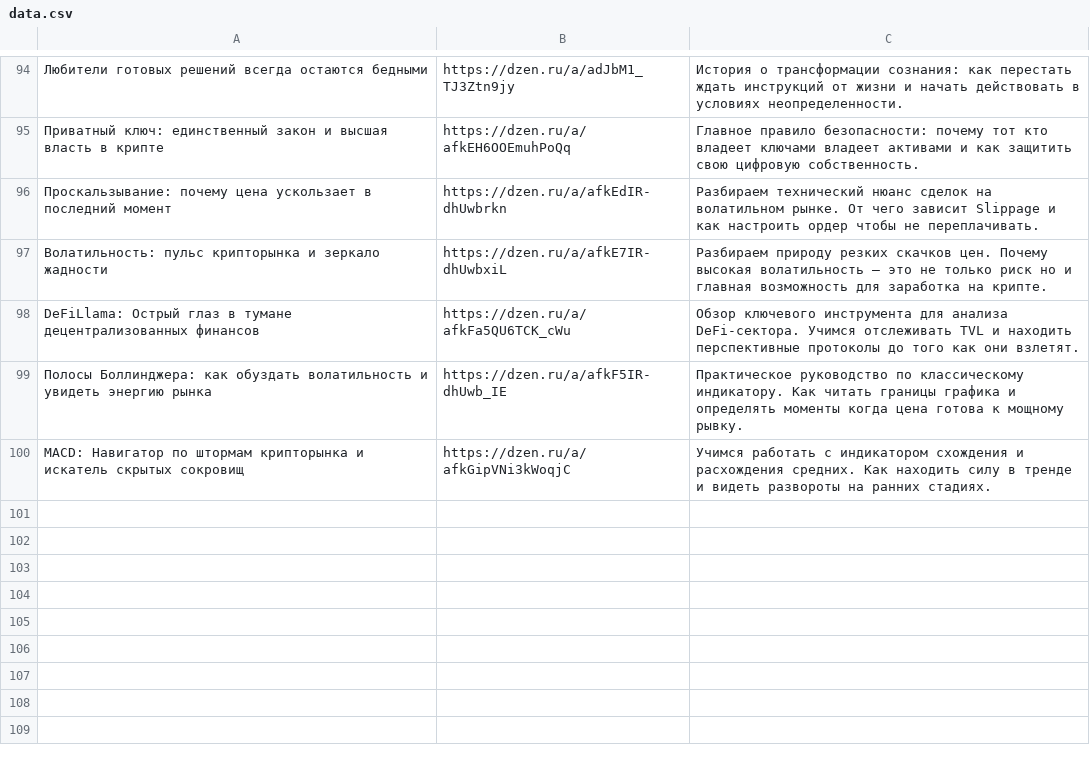
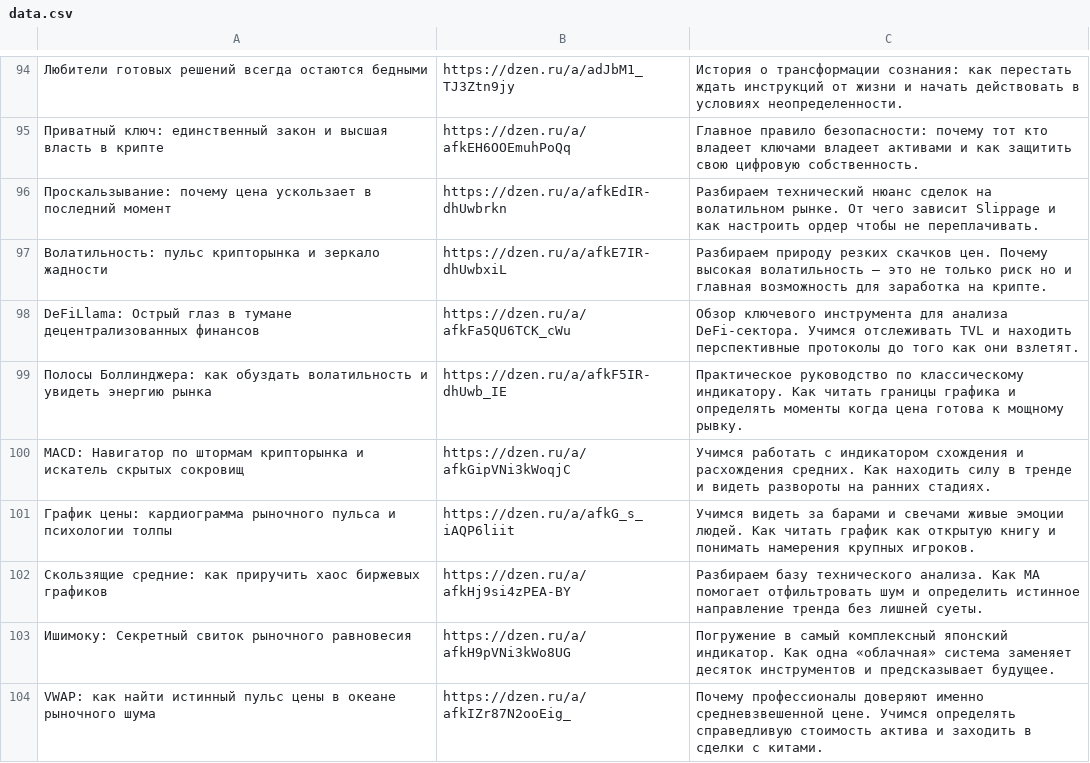
Before and after one commit to stolzmain/zen-auto-site, a CSV file: data.csv, drawn as a sheet; only a part is shown, gaps mark what is left out.

Commit message:
Update data.csv

```diff
--- a/data.csv
+++ b/data.csv
@@ -100 +100,5 @@ DeFiLlama: Острый глаз в тумане децентрализован
 MACD: Навигатор по штормам крипторынка и искатель скрытых сокровищ,https://dzen.ru/a/afkGipVNi3kWoqjC,Учимся работать с индикатором схождения и расхождения средних. Как находить силу в тренде и видеть развороты на ранних стадиях.
+График цены: кардиограмма рыночного пульса и психологии толпы,https://dzen.ru/a/afkG_s_iAQP6liit,Учимся видеть за барами и свечами живые эмоции людей. Как читать график как открытую книгу и понимать намерения крупных игроков.
+Скользящие средние: как приручить хаос биржевых графиков,https://dzen.ru/a/afkHj9si4zPEA-BY,Разбираем базу технического анализа. Как MA помогает отфильтровать шум и определить истинное направление тренда без лишней суеты.
+Ишимоку: Секретный свиток рыночного равновесия,https://dzen.ru/a/afkH9pVNi3kWo8UG,Погружение в самый комплексный японский индикатор. Как одна «облачная» система заменяет десяток инструментов и предсказывает будущее.
+VWAP: как найти истинный пульс цены в океане рыночного шума,https://dzen.ru/a/afkIZr87N2ooEig_,Почему профессионалы доверяют именно средневзвешенной цене. Учимся определять справедливую стоимость актива и заходить в сделки с китами.
```
